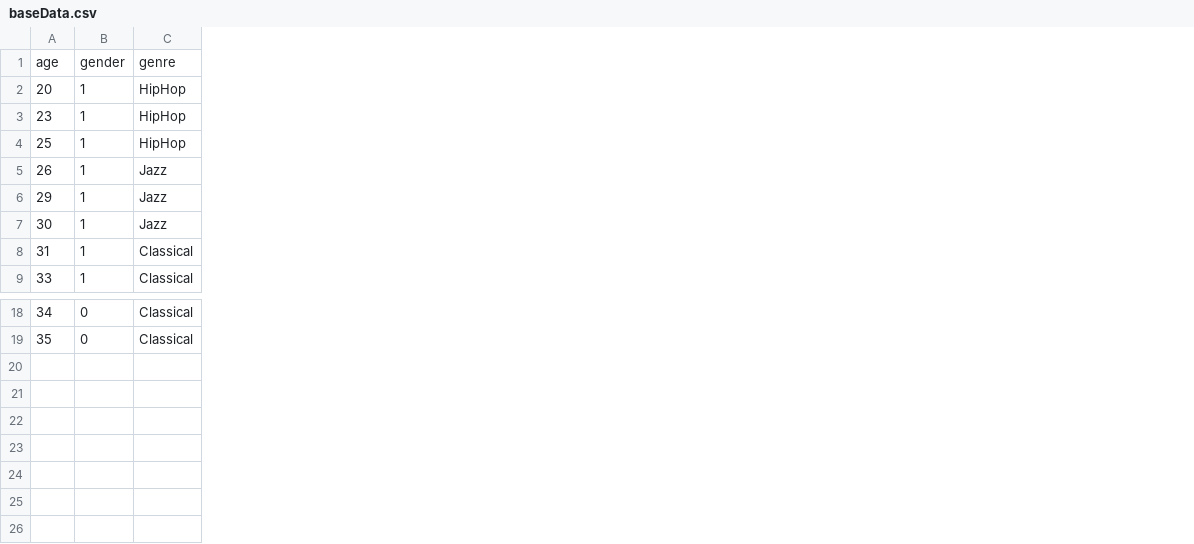
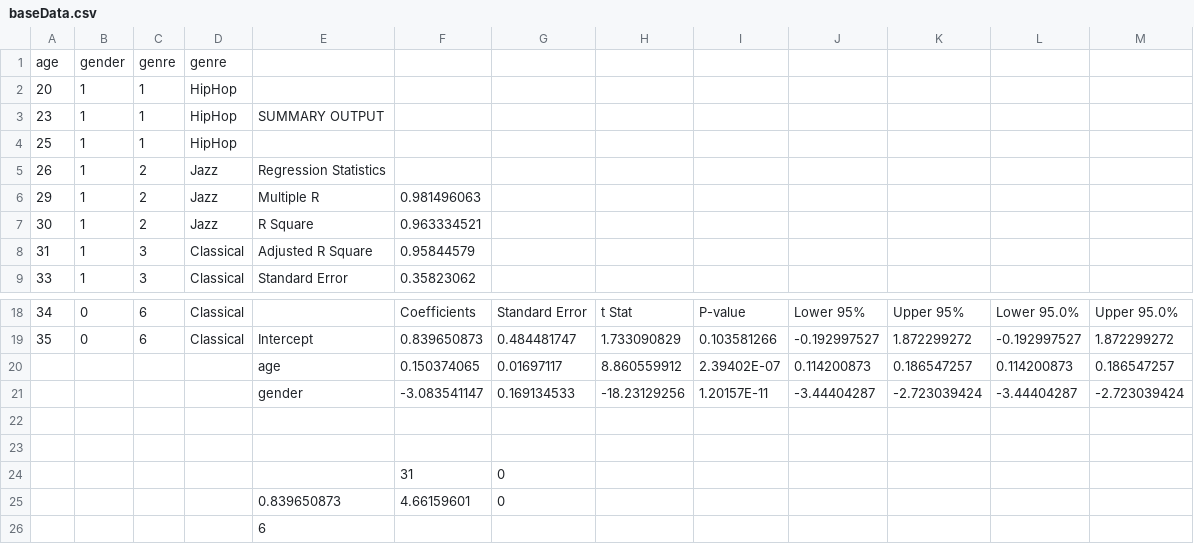
Before and after one commit to svlad4560/Random_Projects, a CSV file: Machine learning/baseData.csv, drawn as a sheet; only a part is shown, gaps mark what is left out; the diff names each change by its address in the sheet, - before the commit and + after, or states it on an @@ line.

```diff
--- a/Machine learning/baseData.csv
+++ b/Machine learning/baseData.csv
+column C, rows 1-9: genre | 1 | 1 | 1 | 2 | 2 | 2 | 3 | 3; rows 18-19: 6 | 6
+column E, rows 3-9: SUMMARY OUTPUT |  | Regression Statistics | Multiple R | R Square | Adjusted R Square | Standard Error; row 19: Intercept
+column F, rows 6-9: 0.981496063 | 0.963334521 | 0.95844579 | 0.35823062; rows 18-19: Coefficients | 0.839650873
+column G, rows 18-19: Standard Error | 0.484481747
+column H, rows 18-19: t Stat | 1.733090829
+column I, rows 18-19: P-value | 0.103581266
+column J, rows 18-19: Lower 95% | -0.192997527
+column K, rows 18-19: Upper 95% | 1.872299272
+column L, rows 18-19: Lower 95.0% | -0.192997527
+column M, rows 18-19: Upper 95.0% | 1.872299272
+row 20:  |  |  |  | age | 0.150374065 | 0.01697117 | 8.860559912 | 2.39402E-07 | 0.114200873 | 0.186547257 | 0.114200873 | 0.186547257
+row 21:  |  |  |  | gender | -3.083541147 | 0.169134533 | -18.23129256 | 1.20157E-11 | -3.44404287 | -2.723039424 | -3.44404287 | -2.723039424
+row 22: (empty)
+row 23: (empty)
+row 24:  |  |  |  |  | 31 | 0
+row 25:  |  |  |  | 0.839650873 | 4.66159601 | 0
+row 26:  |  |  |  | 6
```
Also changed, not shown: 8 other files.
